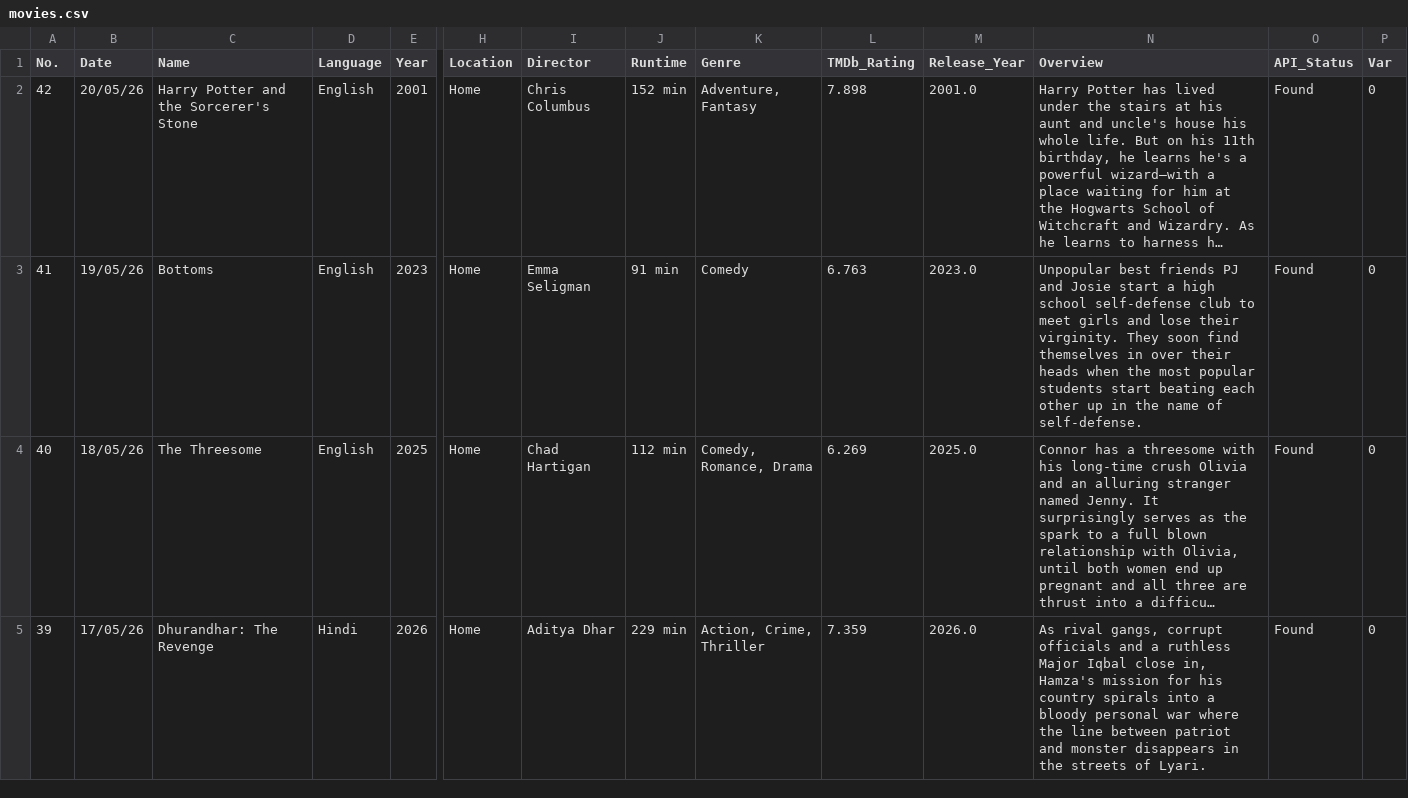
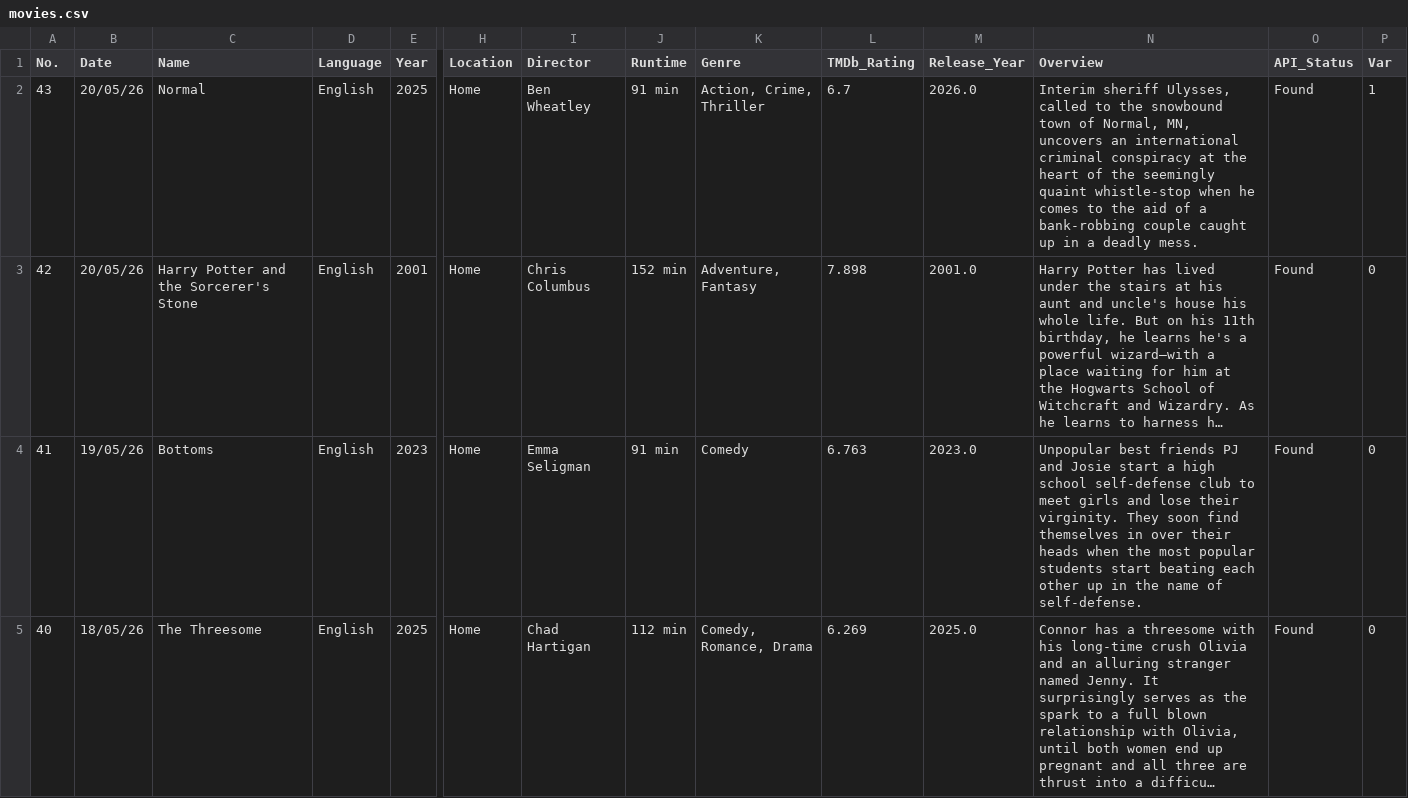
Before and after one commit to JSam-M/movies-dashboard, a CSV file: public/movies.csv, drawn as a sheet; only a part is shown, gaps mark what is left out; the shorter side is filled out with more unchanged rows; long unchanged cells end in …; rows hold the shown columns only; the diff names each change by its address in the sheet, - before the commit and + after, or states it on an @@ line.

Commit message:
Add 1 new movie(s) — 21 May 2026, 08:02 AM

```diff
--- a/public/movies.csv
+++ b/public/movies.csv
+row 2: 43 | 20/05/26 | Normal | English | 2025 | Home | Ben Wheatley | 91 min | Action, Crime, Thriller | 6.7 | 2026.0 | Interim sheriff Ulysses, called to the snowbound town of Normal, MN, uncovers an international criminal conspiracy at the heart of the seemingly quaint whistle-stop when he comes to the aid of a bank-robbing couple caught up in a deadly mess. | Found | 1
```
